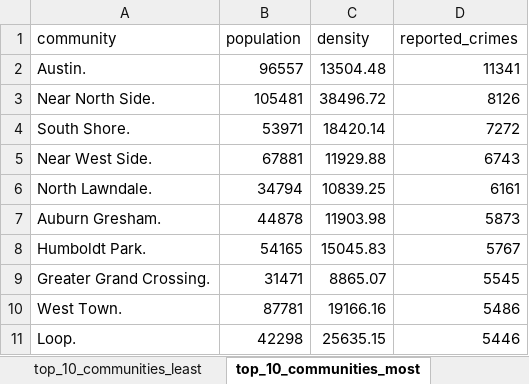
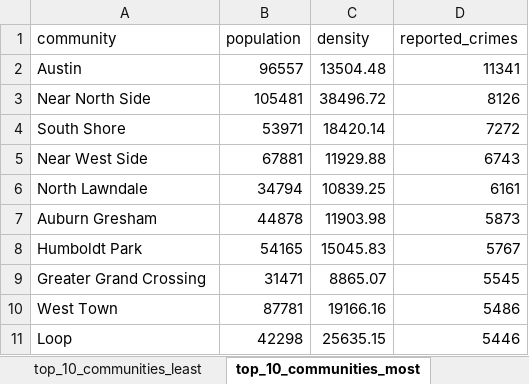
Before and after one commit to daniellovecode/Weather_Analize, an Excel workbook: excel/sql_query_output.xlsx, sheet top_10_communities_most, drawn as a sheet; values as stored, in another font and other column widths than the file's, no borders; table styles not drawn; the diff names each change by its address in the sheet, - before the commit and + after, or states it on an @@ line.

```diff
--- a/excel/sql_query_output.xlsx (sheet top_10_communities_most)
+++ b/excel/sql_query_output.xlsx (sheet top_10_communities_most)
-A2 (community): Austin.
+A2 (community): Austin
-A3 (community): Near North Side.
+A3 (community): Near North Side
-A4 (community): South Shore.
+A4 (community): South Shore
-A5 (community): Near West Side.
+A5 (community): Near West Side
-A6 (community): North Lawndale.
+A6 (community): North Lawndale
-A7 (community): Auburn Gresham.
+A7 (community): Auburn Gresham
-A8 (community): Humboldt Park.
+A8 (community): Humboldt Park
-A9 (community): Greater Grand Crossing.
+A9 (community): Greater Grand Crossing
-A10 (community): West Town.
+A10 (community): West Town
-A11 (community): Loop.
+A11 (community): Loop
```
Also changed, not shown: sheet top_crime_month, sheet top_10_communities_least, charts or pictures, 1 other file.
